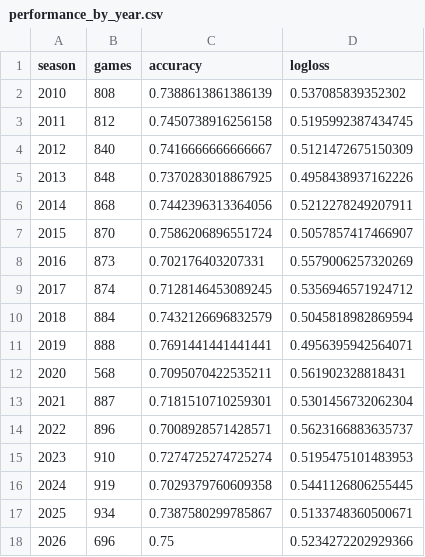
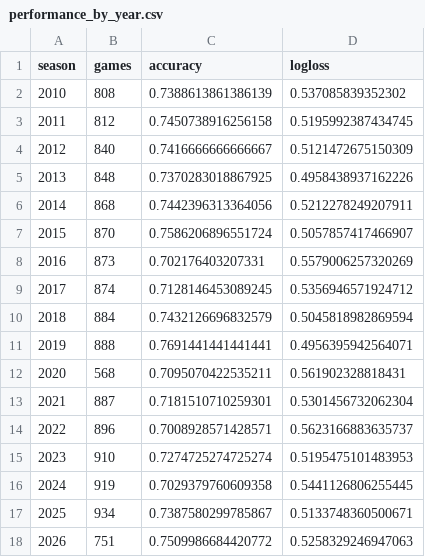
Before and after one commit to schwill2018/college-football-elo, a CSV file: performance_by_year.csv, drawn as a sheet.

```diff
--- a/performance_by_year.csv
+++ b/performance_by_year.csv
@@ -17,2 +17,2 @@ season,games,accuracy,logloss
 2025,934,0.7387580299785867,0.5133748360500671
-2026,696,0.75,0.5234272202929366
+2026,751,0.7509986684420772,0.5258329246947063
```
Also changed, not shown: current_elo_rankings.csv, historical_predictions.csv, 6 other files.
